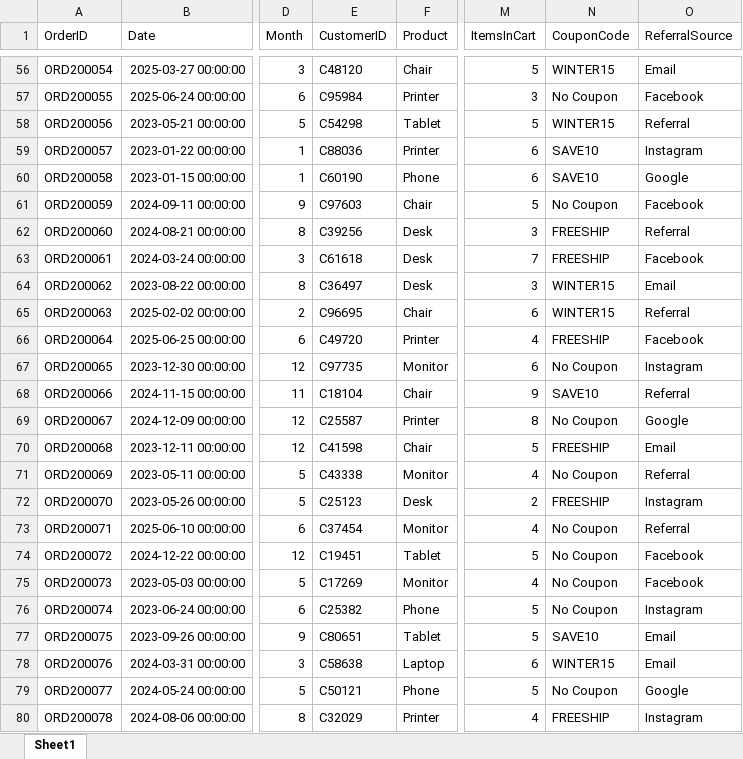
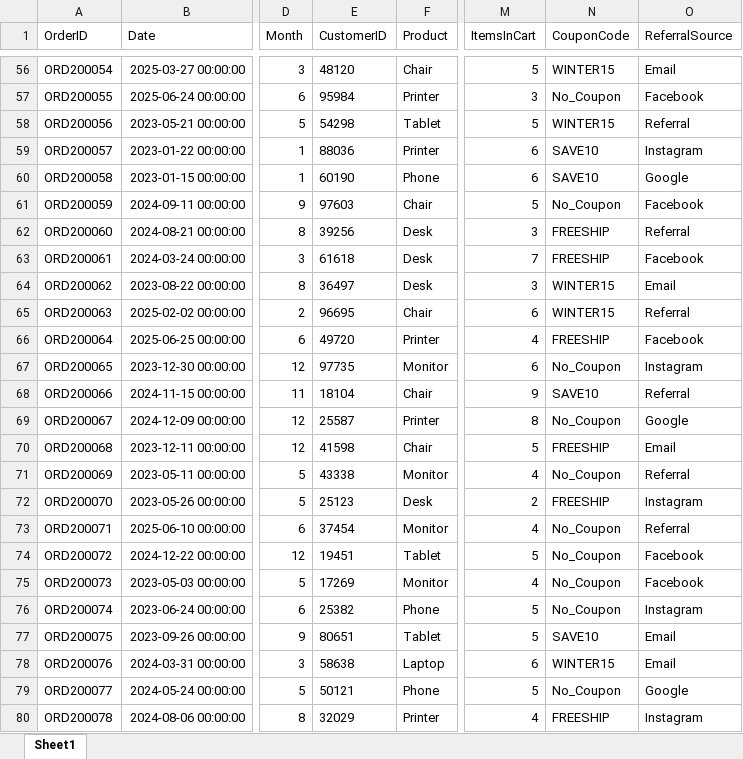
Before and after one commit to UnknownUser7717/DecodeLabs-internship, an Excel workbook: cleaned_dataset.xlsx, sheet Sheet1, drawn as a sheet; only a part is shown, gaps mark what is left out; values as stored, in another font and other column widths than the file's, no borders; the diff covers the shown part only; the diff names each change by its address in the sheet, - before the commit and + after, or states it on an @@ line.

```diff
--- a/cleaned_dataset.xlsx (sheet Sheet1)
+++ b/cleaned_dataset.xlsx (sheet Sheet1)
-E56 (CustomerID): C48120
+E56 (CustomerID): 48120
-E57 (CustomerID): C95984
+E57 (CustomerID): 95984
-N57 (CouponCode): No Coupon
+N57 (CouponCode): No_Coupon
-E58 (CustomerID): C54298
+E58 (CustomerID): 54298
-E59 (CustomerID): C88036
+E59 (CustomerID): 88036
-E60 (CustomerID): C60190
+E60 (CustomerID): 60190
-E61 (CustomerID): C97603
+E61 (CustomerID): 97603
-N61 (CouponCode): No Coupon
+N61 (CouponCode): No_Coupon
-E62 (CustomerID): C39256
+E62 (CustomerID): 39256
-E63 (CustomerID): C61618
+E63 (CustomerID): 61618
-E64 (CustomerID): C36497
+E64 (CustomerID): 36497
-E65 (CustomerID): C96695
+E65 (CustomerID): 96695
-E66 (CustomerID): C49720
+E66 (CustomerID): 49720
-E67 (CustomerID): C97735
+E67 (CustomerID): 97735
-N67 (CouponCode): No Coupon
+N67 (CouponCode): No_Coupon
-E68 (CustomerID): C18104
+E68 (CustomerID): 18104
-E69 (CustomerID): C25587
+E69 (CustomerID): 25587
-N69 (CouponCode): No Coupon
+N69 (CouponCode): No_Coupon
-E70 (CustomerID): C41598
+E70 (CustomerID): 41598
-E71 (CustomerID): C43338
+E71 (CustomerID): 43338
-N71 (CouponCode): No Coupon
+N71 (CouponCode): No_Coupon
-E72 (CustomerID): C25123
+E72 (CustomerID): 25123
-E73 (CustomerID): C37454
+E73 (CustomerID): 37454
-N73:N76 (CouponCode): No Coupon
+N73:N76 (CouponCode): No_Coupon
-E74 (CustomerID): C19451
+E74 (CustomerID): 19451
-E75 (CustomerID): C17269
+E75 (CustomerID): 17269
-E76 (CustomerID): C25382
+E76 (CustomerID): 25382
-E77 (CustomerID): C80651
+E77 (CustomerID): 80651
-E78 (CustomerID): C58638
+E78 (CustomerID): 58638
-E79 (CustomerID): C50121
+E79 (CustomerID): 50121
-N79 (CouponCode): No Coupon
+N79 (CouponCode): No_Coupon
-E80 (CustomerID): C32029
+E80 (CustomerID): 32029
```
Also changed, not shown: 1474 edited cells elsewhere in this sheet, 2 other files.
